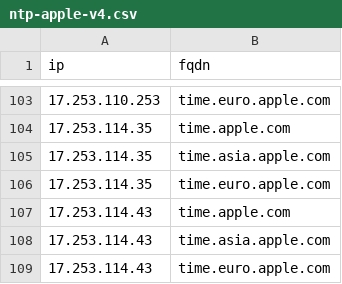
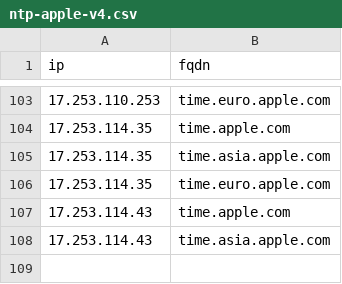
Before and after one commit to k0jir0900/nexus, a CSV file: ntp-finder/providers/ntp-apple-v4.csv, drawn as a sheet; only a part is shown, gaps mark what is left out; the diff names each change by its address in the sheet, - before the commit and + after, or states it on an @@ line.

```diff
--- a/ntp-finder/providers/ntp-apple-v4.csv
+++ b/ntp-finder/providers/ntp-apple-v4.csv
-row 109: 17.253.114.43 | time.euro.apple.com
```
Also changed, not shown: ntp-finder/ntp-all-v4.csv, 13 other files.
